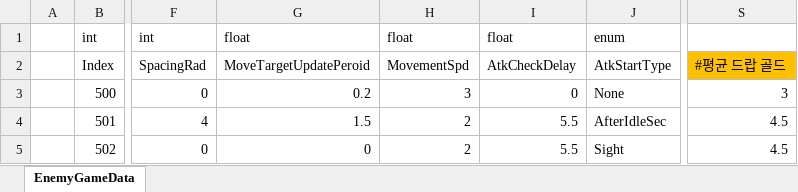
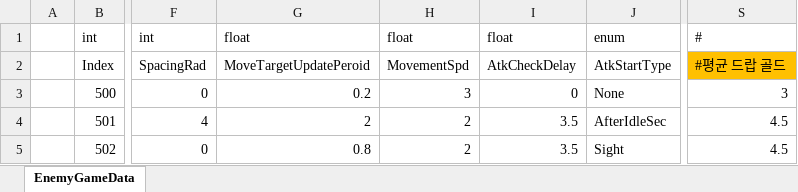
Before and after one commit to Cuty444/QT_Proto, an Excel workbook: _GameData/EnemyGameData.xlsx, sheet EnemyGameData, drawn as a sheet; only a part is shown, gaps mark what is left out; values as stored, in another font and other column widths than the file's, no borders; table styles not drawn; the diff names each change by its address in the sheet, - before the commit and + after, or states it on an @@ line.

```diff
--- a/_GameData/EnemyGameData.xlsx (sheet EnemyGameData)
+++ b/_GameData/EnemyGameData.xlsx (sheet EnemyGameData)
-S1: (empty)
+S1: #
-G4: 1.5
+G4: 2
-I4:I5: 5.5
+I4:I5: 3.5
-G5: 0
+G5: 0.8
```
Also changed, not shown: _GameData/CharacterAtkGameData.xlsx, _GameData/ItemEffectGameData.xlsx, 14 other files.
